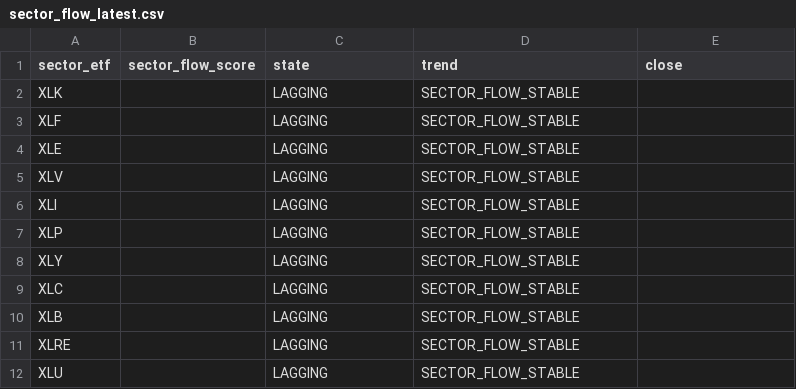
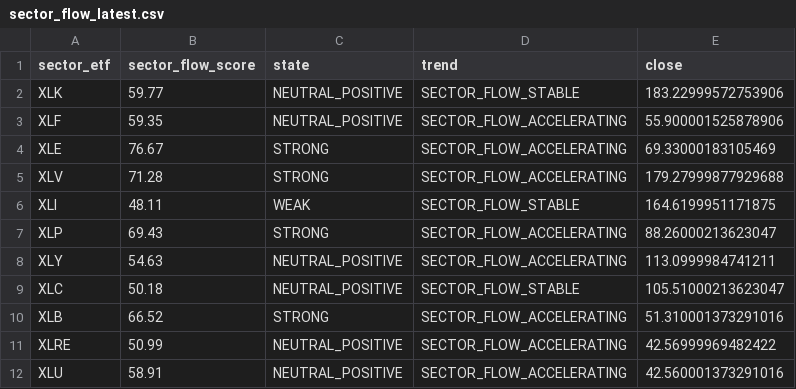
Before and after one commit to Ghanzo2024/Radar-Financiero-Torres, a CSV file: 01 - MOTOR 1 - SCANNER/01 - OUTPUTS/sector_flow_latest.csv, drawn as a sheet.

```diff
--- a/01 - MOTOR 1 - SCANNER/01 - OUTPUTS/sector_flow_latest.csv
+++ b/01 - MOTOR 1 - SCANNER/01 - OUTPUTS/sector_flow_latest.csv
@@ -1,12 +1,12 @@
 sector_etf,sector_flow_score,state,trend,close
-XLK,,LAGGING,SECTOR_FLOW_STABLE,
-XLF,,LAGGING,SECTOR_FLOW_STABLE,
-XLE,,LAGGING,SECTOR_FLOW_STABLE,
-XLV,,LAGGING,SECTOR_FLOW_STABLE,
-XLI,,LAGGING,SECTOR_FLOW_STABLE,
-XLP,,LAGGING,SECTOR_FLOW_STABLE,
-XLY,,LAGGING,SECTOR_FLOW_STABLE,
-XLC,,LAGGING,SECTOR_FLOW_STABLE,
-XLB,,LAGGING,SECTOR_FLOW_STABLE,
-XLRE,,LAGGING,SECTOR_FLOW_STABLE,
-XLU,,LAGGING,SECTOR_FLOW_STABLE,
+XLK,59.77,NEUTRAL_POSITIVE,SECTOR_FLOW_STABLE,183.22999572753906
+XLF,59.35,NEUTRAL_POSITIVE,SECTOR_FLOW_ACCELERATING,55.900001525878906
+XLE,76.67,STRONG,SECTOR_FLOW_ACCELERATING,69.33000183105469
+XLV,71.28,STRONG,SECTOR_FLOW_ACCELERATING,179.27999877929688
+XLI,48.11,WEAK,SECTOR_FLOW_STABLE,164.6199951171875
+XLP,69.43,STRONG,SECTOR_FLOW_ACCELERATING,88.26000213623047
+XLY,54.63,NEUTRAL_POSITIVE,SECTOR_FLOW_ACCELERATING,113.0999984741211
+XLC,50.18,NEUTRAL_POSITIVE,SECTOR_FLOW_STABLE,105.51000213623047
+XLB,66.52,STRONG,SECTOR_FLOW_ACCELERATING,51.310001373291016
+XLRE,50.99,NEUTRAL_POSITIVE,SECTOR_FLOW_ACCELERATING,42.56999969482422
+XLU,58.91,NEUTRAL_POSITIVE,SECTOR_FLOW_ACCELERATING,42.560001373291016
```
Also changed, not shown: 7 other files.
